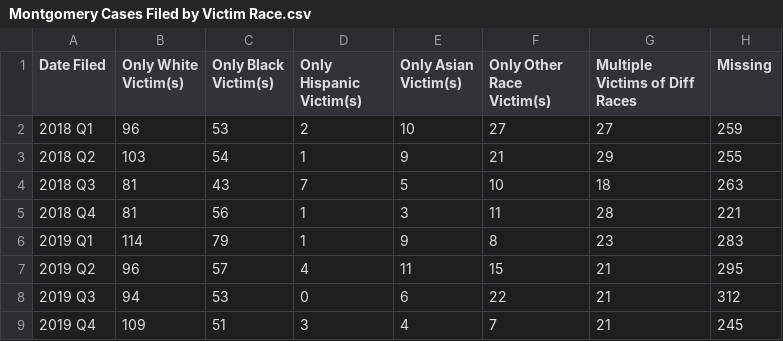
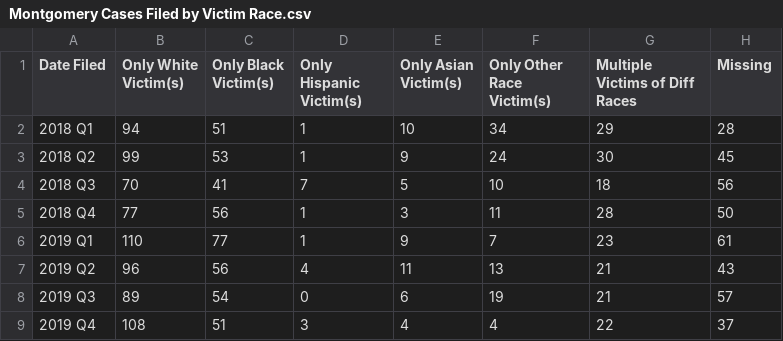
Before and after one commit to dstemenluc/CCJ.Maryland, a CSV file: Montgomery/4. Victim Characteristics/Montgomery Cases Filed by Victim Race.csv, drawn as a sheet; only a part is shown; the diff covers the shown part only.

```diff
--- a/Montgomery/4. Victim Characteristics/Montgomery Cases Filed by Victim Race.csv
+++ b/Montgomery/4. Victim Characteristics/Montgomery Cases Filed by Victim Race.csv
@@ -1,9 +1,9 @@
 Date Filed,Only White Victim(s),Only Black Victim(s),Only Hispanic Victim(s),Only Asian Victim(s),Only Other Race Victim(s),Multiple Victims of Diff Races,Missing
-2018 Q1,96,53,2,10,27,27,259
-2018 Q2,103,54,1,9,21,29,255
-2018 Q3,81,43,7,5,10,18,263
-2018 Q4,81,56,1,3,11,28,221
-2019 Q1,114,79,1,9,8,23,283
-2019 Q2,96,57,4,11,15,21,295
-2019 Q3,94,53,0,6,22,21,312
-2019 Q4,109,51,3,4,7,21,245
+2018 Q1,94,51,1,10,34,29,28
+2018 Q2,99,53,1,9,24,30,45
+2018 Q3,70,41,7,5,10,18,56
+2018 Q4,77,56,1,3,11,28,50
+2019 Q1,110,77,1,9,7,23,61
+2019 Q2,96,56,4,11,13,21,43
+2019 Q3,89,54,0,6,19,21,57
+2019 Q4,108,51,3,4,4,22,37
```
Also changed, not shown: 19 edited cells elsewhere in this file, Montgomery/2. Case Disposition/Montgomery Cases Disposed by Disposition Type by Quarter - Felony.csv, Montgomery/2. Case Disposition/Montgomery Cases Disposed by Disposition Type by Quarter - Misdemeanor.csv, 24 other files.
